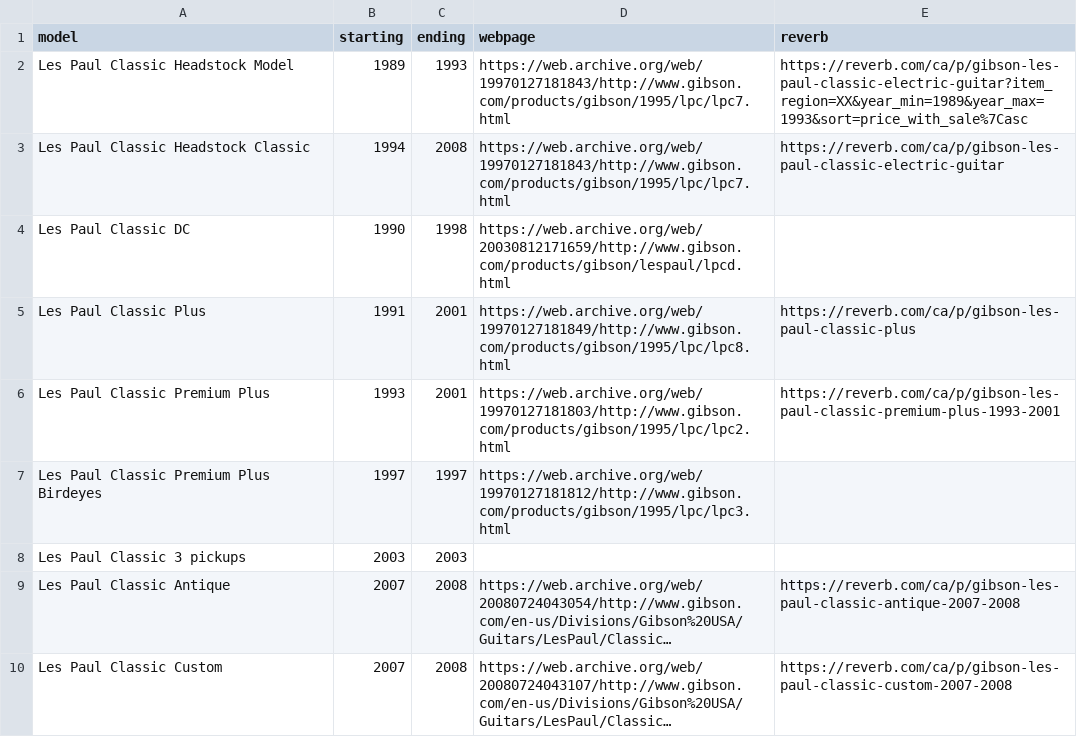
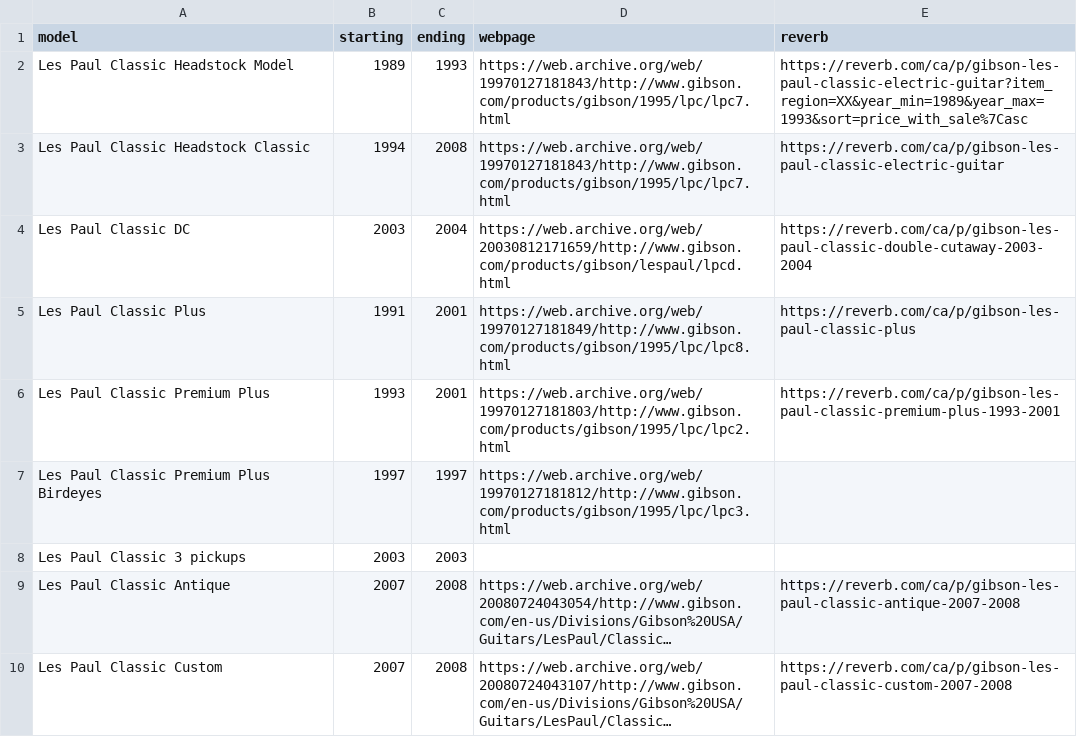
Before and after one commit to foutoucour/les-paul-classics, a CSV file: docs/guitares - export.csv, drawn as a sheet; only a part is shown; long unchanged cells end in ….

```diff
--- a/docs/guitares - export.csv
+++ b/docs/guitares - export.csv
@@ -3,3 +3,3 @@ Les Paul Classic Headstock Model,1989,1993,https://web.archive.org/web/199701271
 Les Paul Classic Headstock Classic,1994,2008,https://web.archive.org/web/19970127181843/http://www.gibson.com/products/gibson/1995/lpc/lpc7.html,https://reverb.com/ca/p/gibson-les-paul-classic-electric-guitar
-Les Paul Classic DC,1990,1998,https://web.archive.org/web/20030812171659/http://www.gibson.com/products/gibson/lespaul/lpcd.html,
+Les Paul Classic DC,2003,2004,https://web.archive.org/web/20030812171659/http://www.gibson.com/products/gibson/lespaul/lpcd.html,https://reverb.com/ca/p/gibson-les-paul-classic-double-cutaway-2003-2004
 Les Paul Classic Plus,1991,2001,https://web.archive.org/web/19970127181849/http://www.gibson.com/products/gibson/1995/lpc/lpc8.html,https://reverb.com/ca/p/gibson-les-paul-classic-plus
```
Also changed, not shown: 1 other file.
